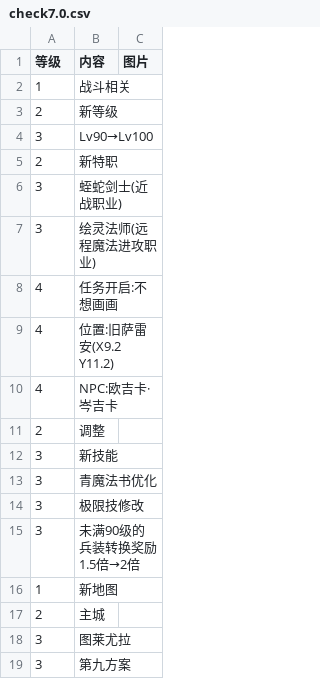
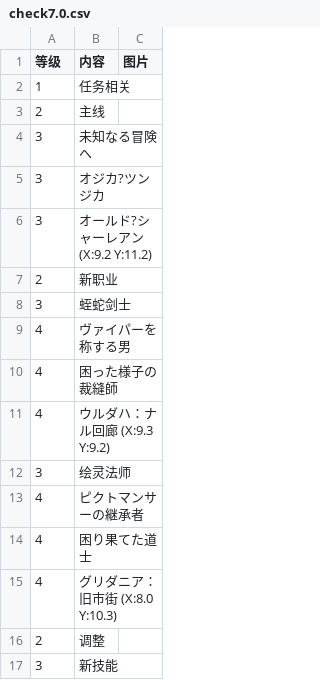
Before and after one commit to ffxiv-cn/tools.ffxiv.cn, a CSV file: lajipai/csv/check7.0.csv, drawn as a sheet; only a part is shown; the shorter side is filled out with more unchanged rows.

Commit message:
Update check7.0.csv

```diff
--- a/lajipai/csv/check7.0.csv
+++ b/lajipai/csv/check7.0.csv
@@ -1,11 +1,16 @@
 等级,内容,图片
-1,战斗相关,
-2,新等级,
-3,Lv90→Lv100,
-2,新特职,
-3,蛭蛇剑士(近战职业),
-3,绘灵法师(远程魔法进攻职业),
-4,任务开启:不想画画,
-4,位置:旧萨雷安(X9.2 Y11.2),
-4,NPC:欧吉卡·岑吉卡,
+1,任务相关,
+2,主线,
+3,未知なる冒険へ,
+3,オジカ?ツンジカ,
+3,オールド?シャーレアン (X:9.2 Y:11.2),
+2,新职业,
+3,蛭蛇剑士,
+4,ヴァイパーを称する男,
+4,困った様子の裁縫師,
+4,ウルダハ：ナル回廊 (X:9.3 Y:9.2),
+3,绘灵法师,
+4,ピクトマンサーの継承者,
+4,困り果てた道士,
+4,グリダニア：旧市街 (X:8.0 Y:10.3),
 2,调整,
```
